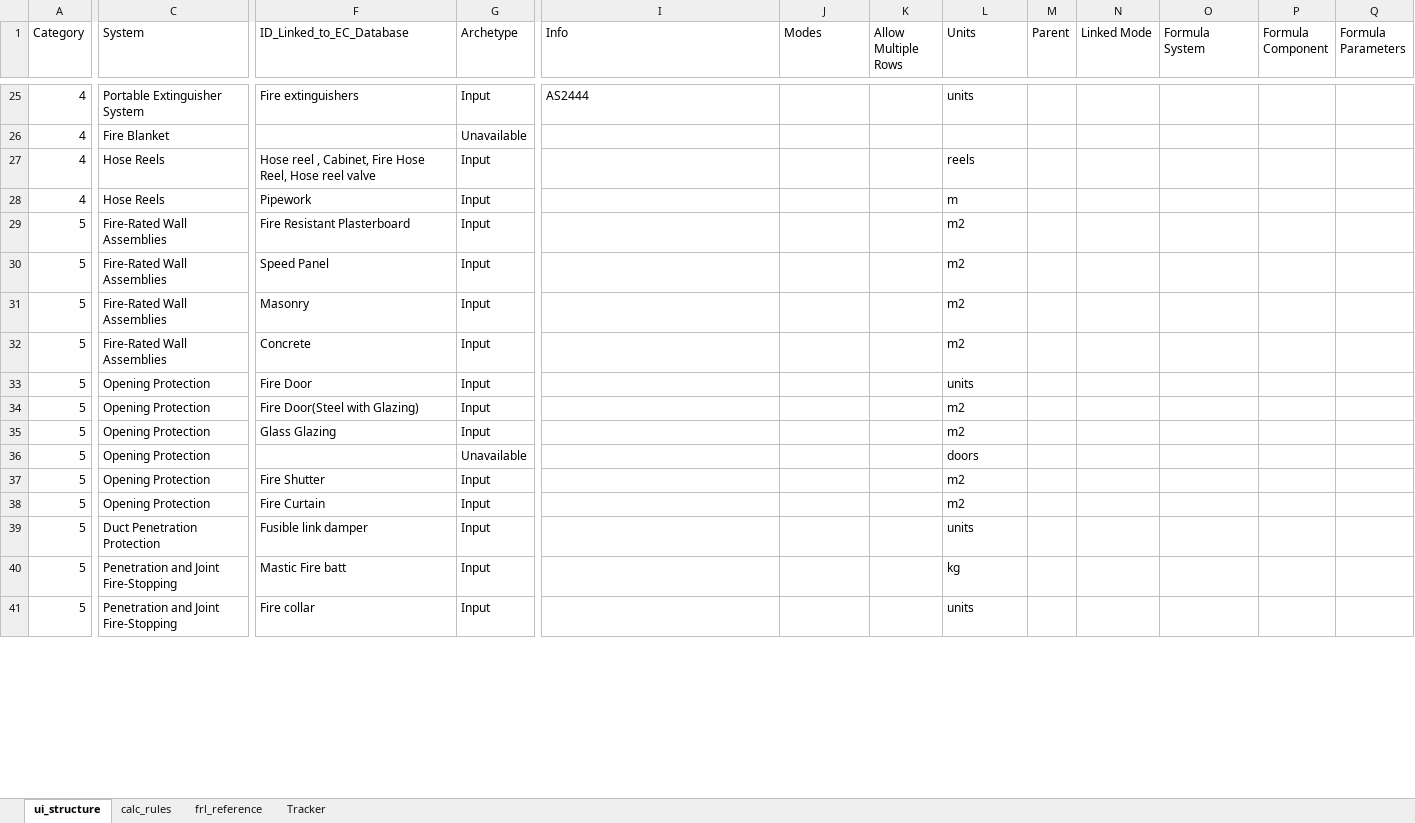
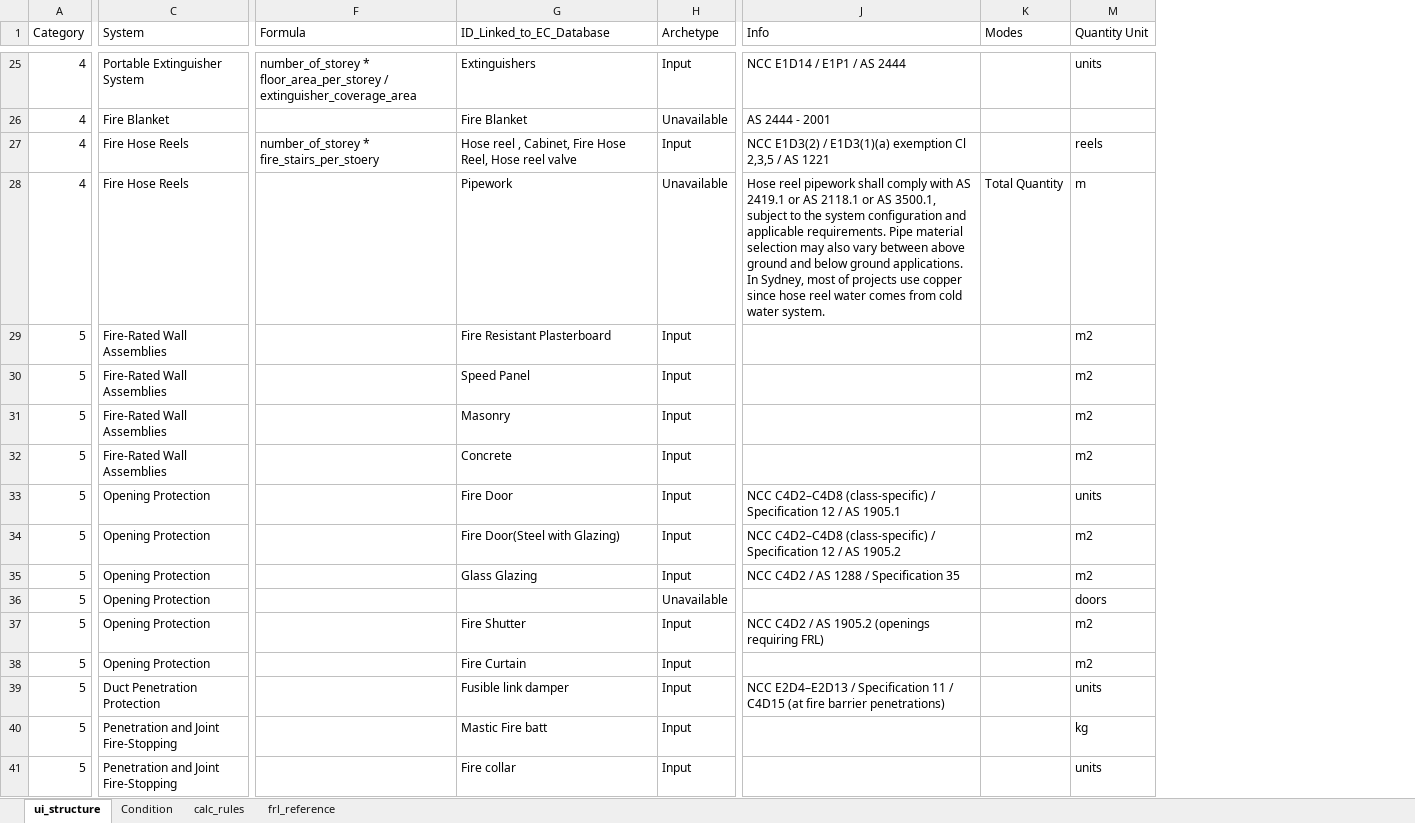
Before and after one commit to adamharith123/JFC-Embodied-Carbon-App, an Excel workbook: database/databases/Standards_Calc_Database_Finalised.xlsx, sheet ui_structure, drawn as a sheet; only a part is shown, gaps mark what is left out; values as stored, in another font and other column widths than the file's, no cell formats; removed rows and columns are numbered as before the commit, all else as after; the diff covers the shown part only; the diff names each change by its address in the sheet, - before the commit and + after, or states it on an @@ line.

Commit message:
DTS panel and formulas rework

```diff
--- a/database/databases/Standards_Calc_Database_Finalised.xlsx (sheet ui_structure)
+++ b/database/databases/Standards_Calc_Database_Finalised.xlsx (sheet ui_structure)
-sheet tab: Tracker
+sheet tab: Condition
+column F (Formula), rows 25-27: number_of_storey * floor_area_per_storey / extinguisher_coverage_area |  | number_of_storey * fire_stairs_per_stoery
-column K (Allow Multiple Rows), empty
-column M (Parent), empty
-column N (Linked Mode), empty
-column O (Formula System), empty
-column P (Formula Component), empty
-column Q (Formula Parameters), empty
-M1: Units
+M1: Quantity Unit
-G25 (ID_Linked_to_EC_Database): Fire extinguishers
+G25 (ID_Linked_to_EC_Database): Extinguishers
-J25 (Info): AS2444
+J25 (Info): NCC E1D14 / E1P1 / AS 2444
-G26 (ID_Linked_to_EC_Database): (empty)
+G26 (ID_Linked_to_EC_Database): Fire Blanket
-J26 (Info): (empty)
+J26 (Info): AS 2444 - 2001
-C27:C28 (System): Hose Reels
+C27:C28 (System): Fire Hose Reels
-J27 (Info): (empty)
+J27 (Info): NCC E1D3(2) / E1D3(1)(a) exemption Cl 2,3,5 / AS 1221
-H28 (Archetype): Input
+H28 (Archetype): Unavailable
-J28 (Info): (empty)
+J28 (Info): Hose reel pipework shall comply with AS 2419.1 or AS 2118.1 or AS 3500.1, subject to the system configuration and applicable requirements. Pipe material selection may also vary between above ground and below ground applications. In Sydney, most of projects use copper since hose reel water comes from cold water system.
-K28 (Modes): (empty)
+K28 (Modes): Total Quantity
-J33 (Info): (empty)
+J33 (Info): NCC C4D2–C4D8 (class-specific) / Specification 12 / AS 1905.1
-J34 (Info): (empty)
+J34 (Info): NCC C4D2–C4D8 (class-specific) / Specification 12 / AS 1905.2
-J35 (Info): (empty)
+J35 (Info): NCC C4D2 / AS 1288 / Specification 35
-J37 (Info): (empty)
+J37 (Info): NCC C4D2 / AS 1905.2 (openings requiring FRL)
-J39 (Info): (empty)
+J39 (Info): NCC E2D4–E2D13 / Specification 11 / C4D15 (at fire barrier penetrations)
```
Also changed, not shown: 2 added rows, 1 removed row and 63 edited cells elsewhere in this sheet, sheet frl_reference, cell formats, 13 other files.
